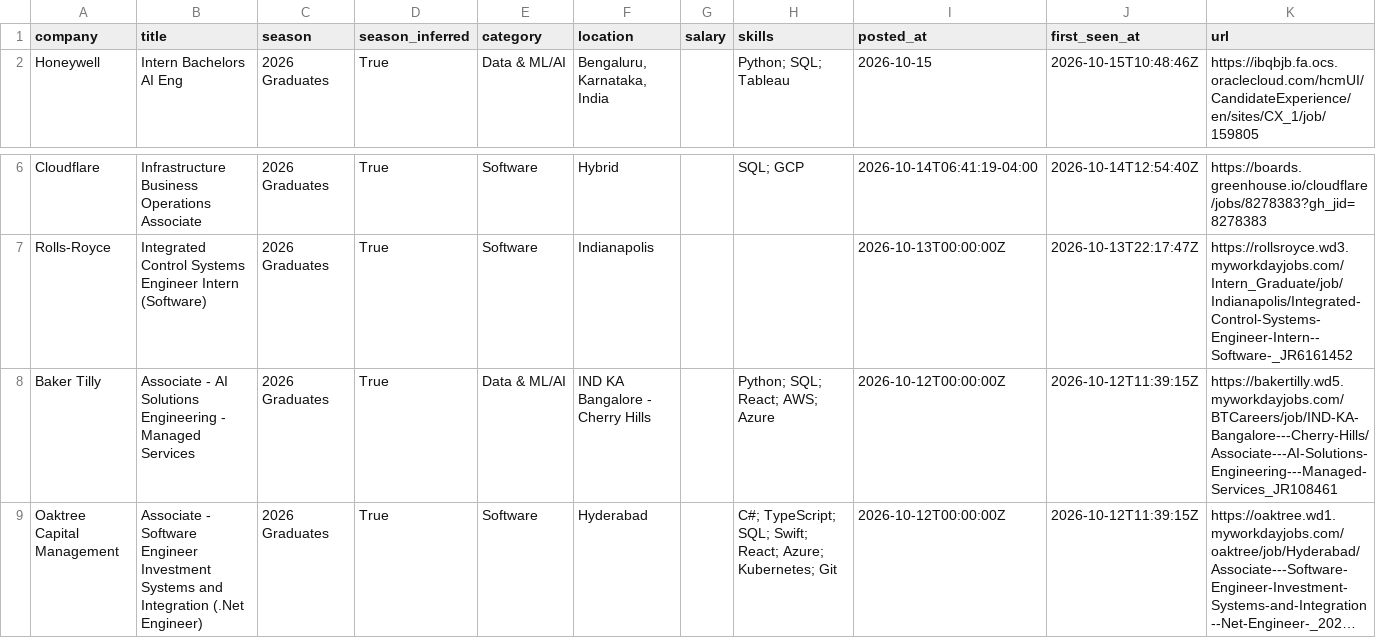
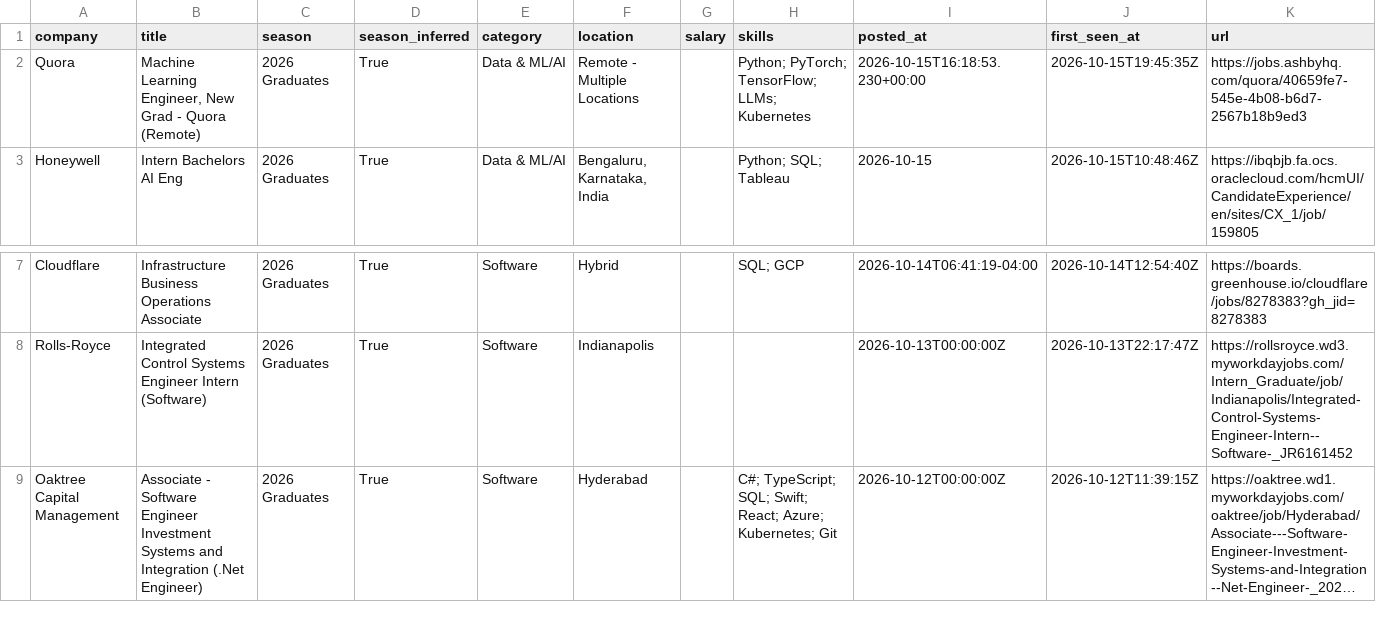
Before and after one commit to Smeerdev/Job-finder-agent, a CSV file: data/internships.csv, drawn as a sheet; only a part is shown, gaps mark what is left out; long unchanged cells end in …; removed rows and columns are numbered as before the commit, all else as after; the diff names each change by its address in the sheet, - before the commit and + after, or states it on an @@ line.

Commit message:
chore: update internships (2026-10-15 19:45 UTC)

```diff
--- a/data/internships.csv
+++ b/data/internships.csv
+row 2: Quora | Machine Learning Engineer, New Grad - Quora (Remote) | 2026 Graduates | True | Data & ML/AI | Remote - Multiple Locations |  | Python; PyTorch; TensorFlow; LLMs; Kubernetes | 2026-10-15T16:18:53.230+00:00 | 2026-10-15T19:45:35Z | https://jobs.ashbyhq.com/quora/40659fe7-545e-4b08-b6d7-2567b18b9ed3
-row 8: Baker Tilly | Associate - AI Solutions Engineering - Managed Services | 2026 Graduates | True | Data & ML/AI | IND KA Bangalore - Cherry Hills |  | Python; SQL; React; AWS; Azure | 2026-10-12T00:00:00Z | 2026-10-12T11:39:15Z | https://bakertilly.wd5.myworkdayjobs.com/BTCareers/job/IND-KA-Bangalore---Cherry-Hills/Associate---AI-Solutions-Engineering---Managed-Services_JR108461
```
Also changed, not shown: 13 other files.
